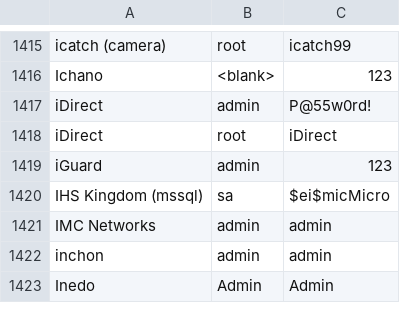
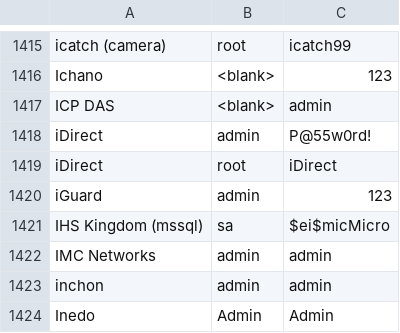
Before and after one commit to ihebski/DefaultCreds-cheat-sheet, a CSV file: DefaultCreds-Cheat-Sheet.csv, drawn as a sheet; only a part is shown, gaps mark what is left out; the diff names each change by its address in the sheet, - before the commit and + after, or states it on an @@ line.

Commit message:
Added ICP DAS

```diff
--- a/DefaultCreds-Cheat-Sheet.csv
+++ b/DefaultCreds-Cheat-Sheet.csv
+row 1417: ICP DAS | <blank> | admin
```
